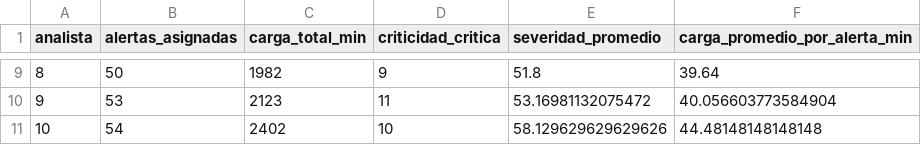
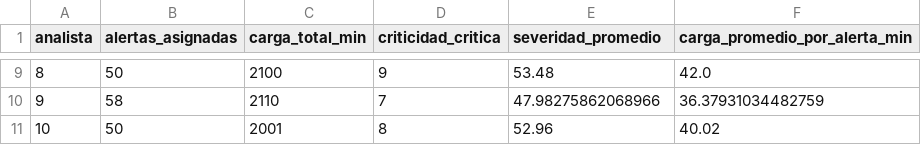
Before and after one commit to Joaquinagm01/AlgoritmosGeneticos, a CSV file: TPI/outputs/distribucion_final_alertas_soc.csv, drawn as a sheet; only a part is shown, gaps mark what is left out; the diff covers the shown part only.

```diff
--- a/TPI/outputs/distribucion_final_alertas_soc.csv
+++ b/TPI/outputs/distribucion_final_alertas_soc.csv
@@ -9,3 +9,3 @@ analista,alertas_asignadas,carga_total_min,criticidad_critica,severidad_promedio
-8,50,1982,9,51.8,39.64
-9,53,2123,11,53.16981132075472,40.056603773584904
-10,54,2402,10,58.129629629629626,44.48148148148148
+8,50,2100,9,53.48,42.0
+9,58,2110,7,47.98275862068966,36.37931034482759
+10,50,2001,8,52.96,40.02
```
Also changed, not shown: 32 edited cells elsewhere in this file, TPI/outputs/alertas_derivadas_dataset.csv, TPI/outputs/grid_search_resultados.csv, 32 other files.
